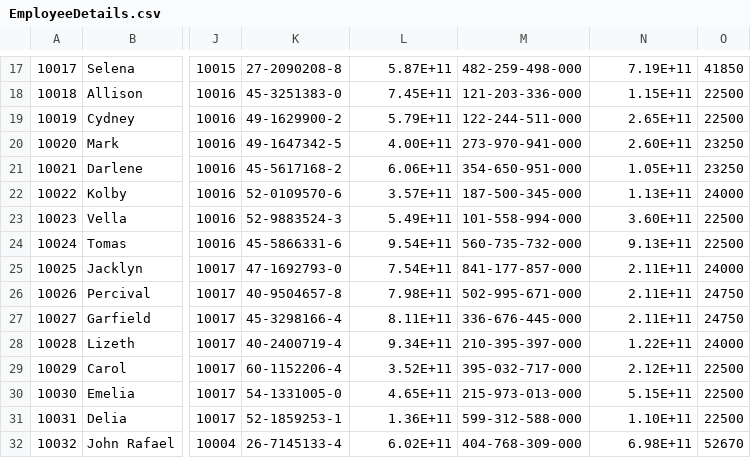
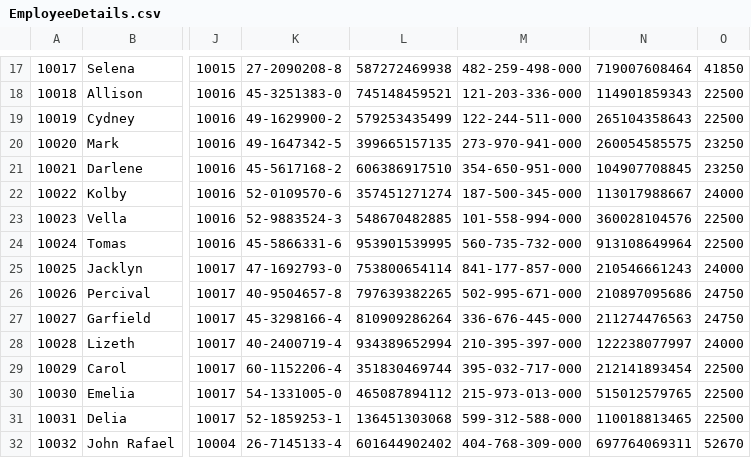
Before and after one commit to MichaelAngelLu/MO-IT110-Group3, a CSV file: OOPMotorPHPayrollSystem/csv/EmployeeDetails.csv, drawn as a sheet; only a part is shown, gaps mark what is left out; the diff covers the shown part only; the diff names each change by its address in the sheet, - before the commit and + after, or states it on an @@ line.

```diff
--- a/OOPMotorPHPayrollSystem/csv/EmployeeDetails.csv
+++ b/OOPMotorPHPayrollSystem/csv/EmployeeDetails.csv
-L17: 5.87E+11
+L17: 587272469938
-N17: 7.19E+11
+N17: 719007608464
-L18: 7.45E+11
+L18: 745148459521
-N18: 1.15E+11
+N18: 114901859343
-L19: 5.79E+11
+L19: 579253435499
-N19: 2.65E+11
+N19: 265104358643
-L20: 4.00E+11
+L20: 399665157135
-N20: 2.60E+11
+N20: 260054585575
-L21: 6.06E+11
+L21: 606386917510
-N21: 1.05E+11
+N21: 104907708845
-L22: 3.57E+11
+L22: 357451271274
-N22: 1.13E+11
+N22: 113017988667
-L23: 5.49E+11
+L23: 548670482885
-N23: 3.60E+11
+N23: 360028104576
-L24: 9.54E+11
+L24: 953901539995
-N24: 9.13E+11
+N24: 913108649964
-L25: 7.54E+11
+L25: 753800654114
-N25: 2.11E+11
+N25: 210546661243
-L26: 7.98E+11
+L26: 797639382265
-N26: 2.11E+11
+N26: 210897095686
-L27: 8.11E+11
+L27: 810909286264
-N27: 2.11E+11
+N27: 211274476563
-L28: 9.34E+11
+L28: 934389652994
-N28: 1.22E+11
+N28: 122238077997
-L29: 3.52E+11
+L29: 351830469744
-N29: 2.12E+11
+N29: 212141893454
-L30: 4.65E+11
+L30: 465087894112
-N30: 5.15E+11
+N30: 515012579765
-L31: 1.36E+11
+L31: 136451303068
-N31: 1.10E+11
+N31: 110018813465
-L32: 6.02E+11
+L32: 601644902402
-N32: 6.98E+11
+N32: 697764069311
```
Also changed, not shown: 36 edited cells elsewhere in this file.
